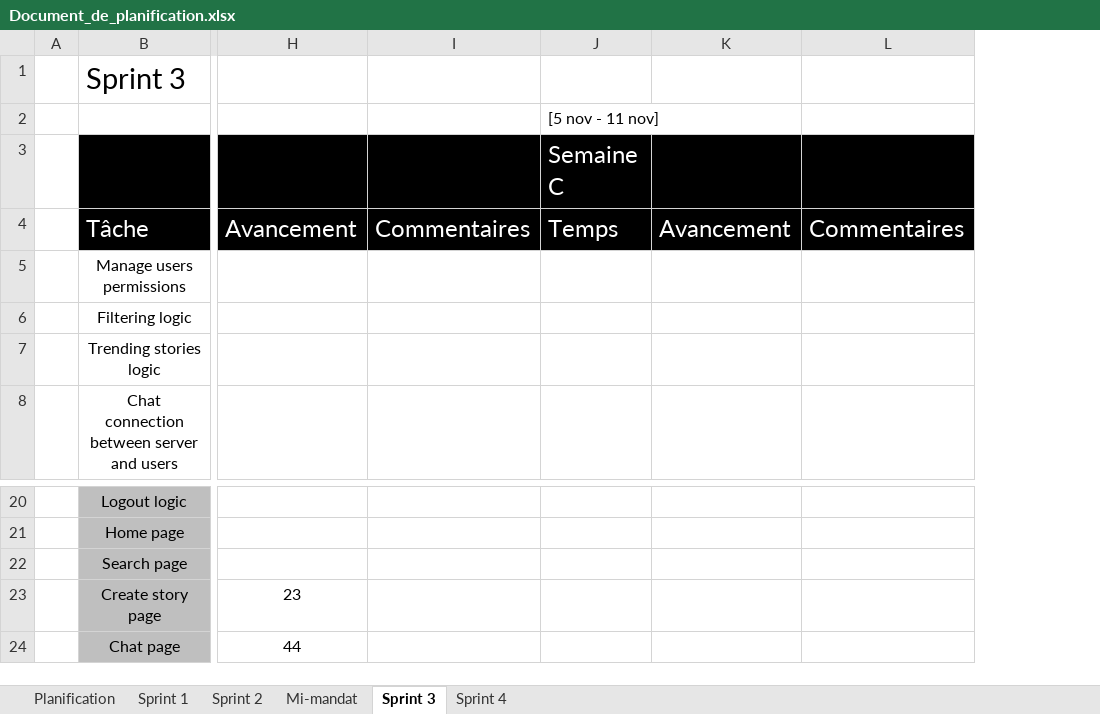
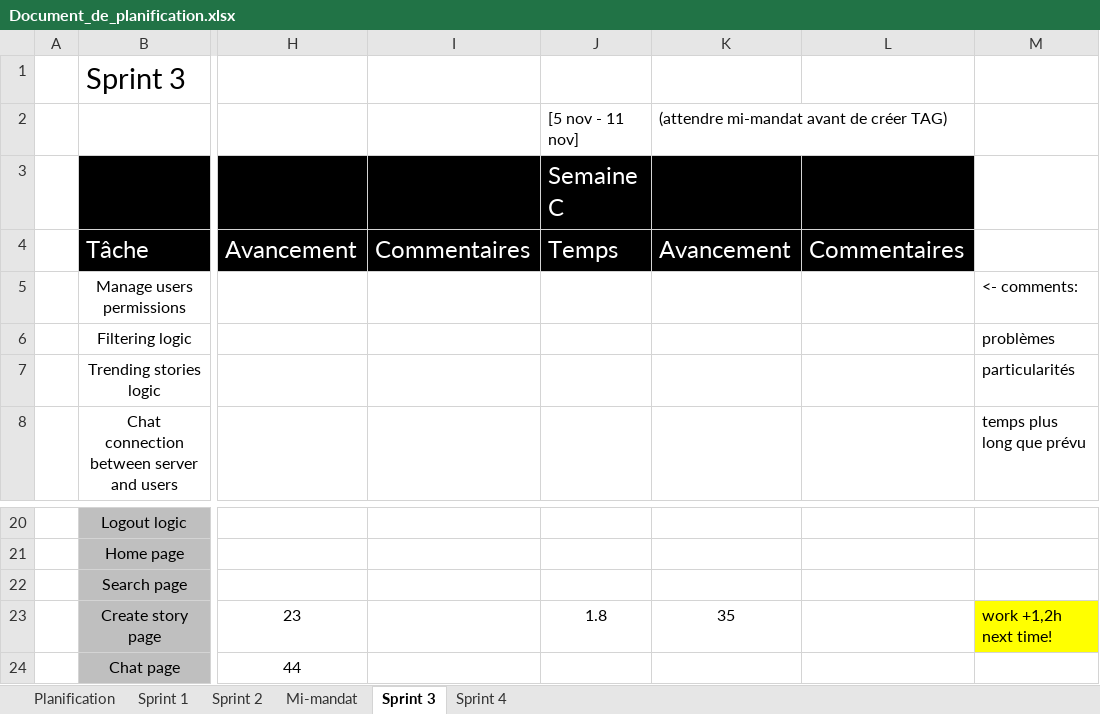
Before and after one commit to Loic-Rodrigue-Gauthier/inkreate, an Excel workbook: doc/Document_de_planification.xlsx, sheet Sprint 3, drawn as a sheet; only a part is shown, gaps mark what is left out; values as stored, in another font and other column widths than the file's, no borders; the diff names each change by its address in the sheet, - before the commit and + after, or states it on an @@ line.

```diff
--- a/doc/Document_de_planification.xlsx (sheet Sprint 3)
+++ b/doc/Document_de_planification.xlsx (sheet Sprint 3)
+column M, rows 5-8: <- comments: | problèmes | particularités | temps plus long que prévu; row 23: work +1,2h next time!
-K2: (empty)
+K2: (attendre mi-mandat avant de créer TAG)
-J23: (empty)
+J23: 1.8
-K23: (empty)
+K23: 35
```
Also changed, not shown: 7 other files.
